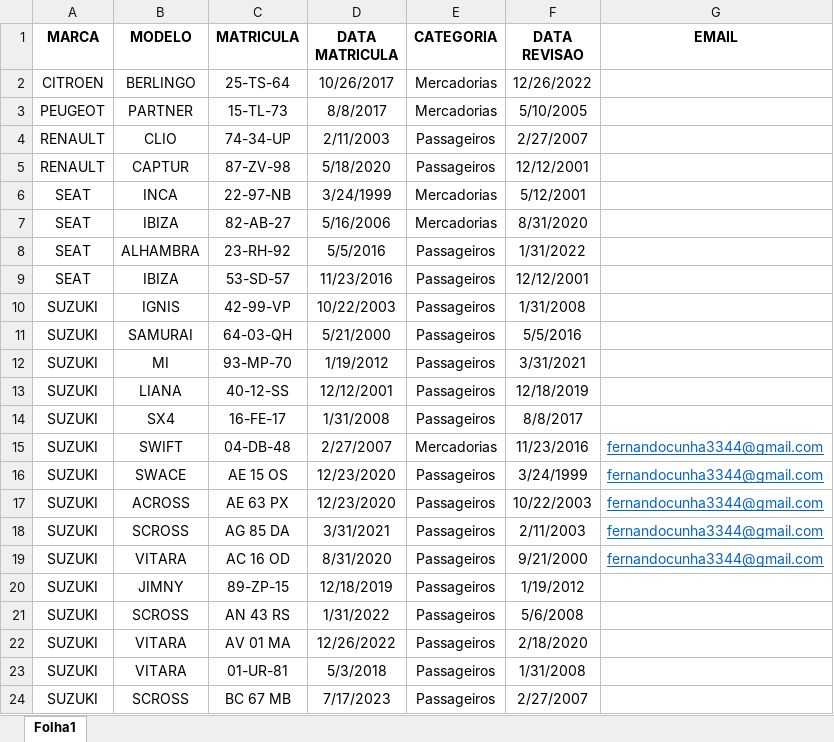
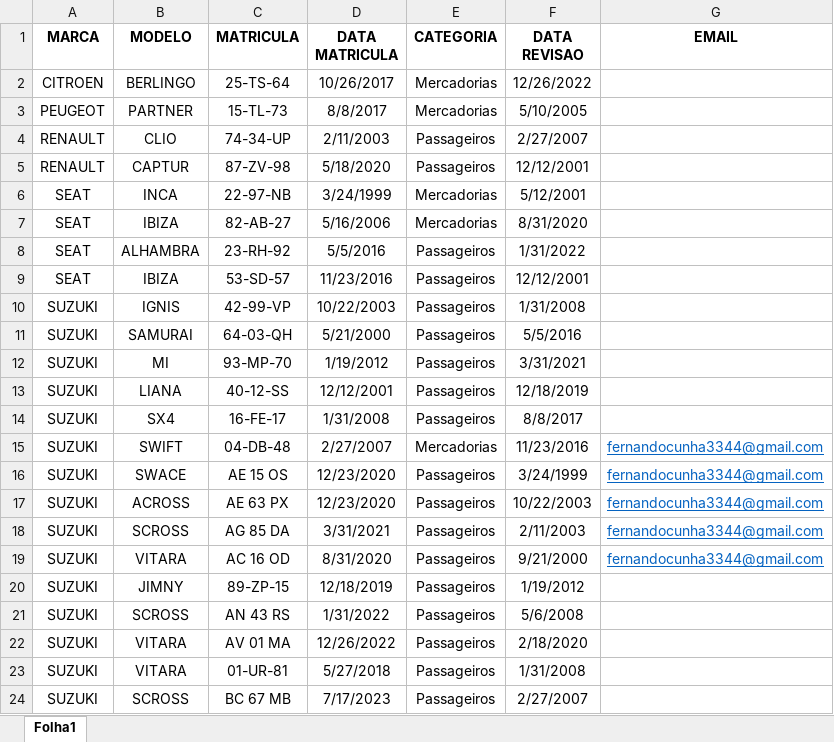
Before and after one commit to omega3344/viaturas, an Excel workbook: VIATURAS.xlsx, sheet Folha1, drawn as a sheet; values as stored, in another font and other column widths than the file's, no borders; the diff names each change by its address in the sheet, - before the commit and + after, or states it on an @@ line.

```diff
--- a/VIATURAS.xlsx (sheet Folha1)
+++ b/VIATURAS.xlsx (sheet Folha1)
-D23 (DATA MATRICULA): 5/3/2018
+D23 (DATA MATRICULA): 5/27/2018
```
Also changed, not shown: 1 other file.
